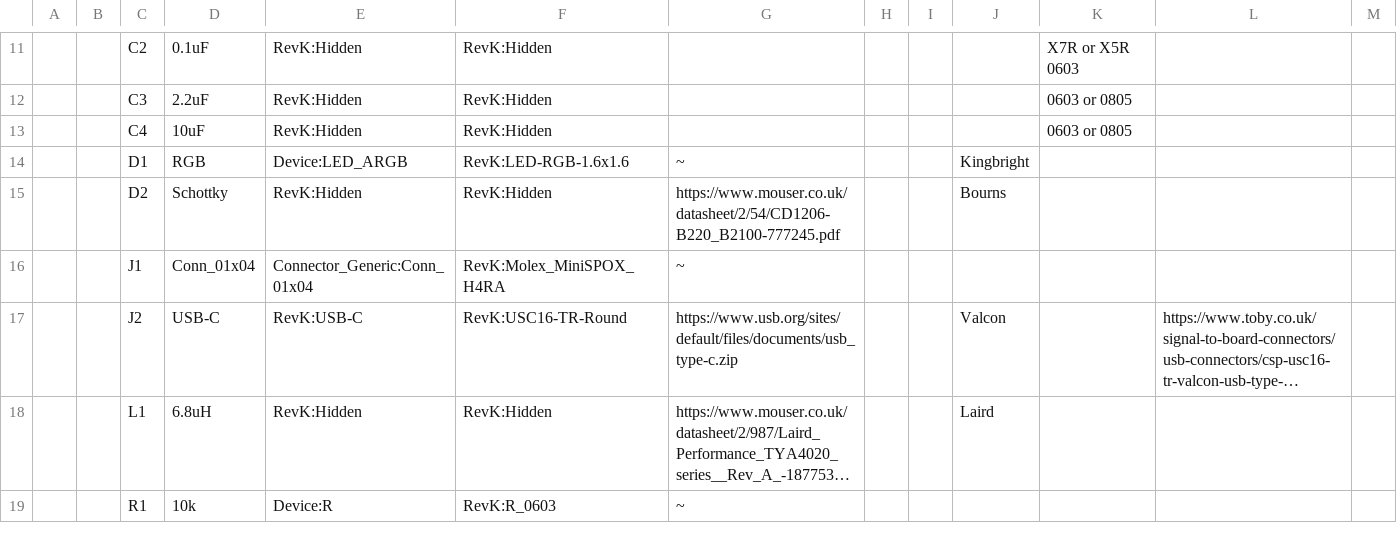
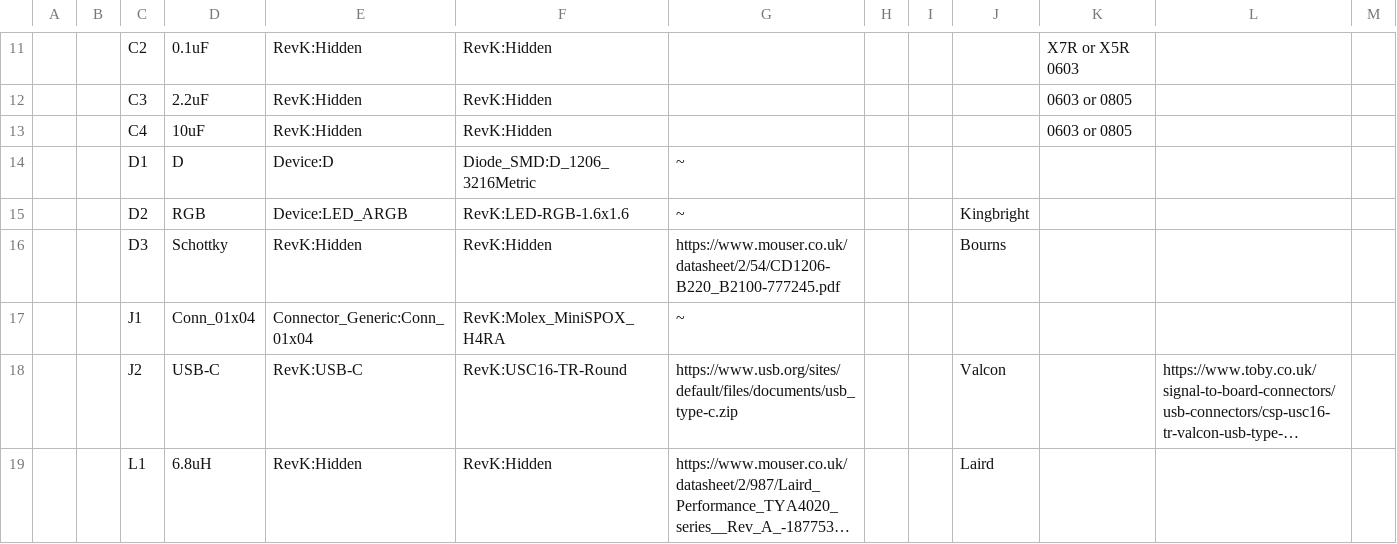
Before and after one commit to revk/ESP32-Generic, a CSV file: KiCad/Generic5.csv, drawn as a sheet; only a part is shown, gaps mark what is left out; the shorter side is filled out with more unchanged rows; long unchanged cells end in …; addresses are those after the commit; rows hold the shown columns only; the diff covers the shown part only; the diff names each change by its address in the sheet, - before the commit and + after, or states it on an @@ line.

Commit message:
Changed FET drive to pin 3 on Generic5, and reverted Generic3

```diff
--- a/KiCad/Generic5.csv
+++ b/KiCad/Generic5.csv
+row 14:  |  | D1 | D | Device:D | Diode_SMD:D_1206_3216Metric | ~
-C15: D1
+C15: D2
-C16: D2
+C16: D3
```
Also changed, not shown: 3 added rows, 4 edited cells and row numbers in column A elsewhere in this file, KiCad/Generic3.csv, 52 other files.
